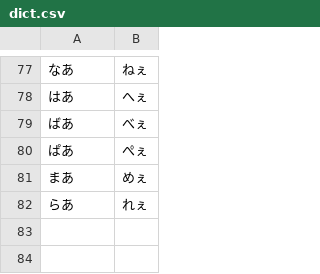
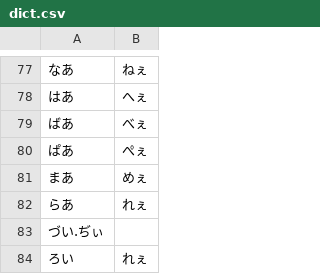
Before and after one commit to guztaka/nozawa, a CSV file: dict.csv, drawn as a sheet; only a part is shown, gaps mark what is left out.

Commit message:
づい.ぢぃ ろい,れぇ　追加
おもしれぇ,きぢぃちまった

```diff
--- a/dict.csv
+++ b/dict.csv
@@ -82 +82,3 @@
 らあ,れぇ
+づい.ぢぃ
+ろい,れぇ
```
